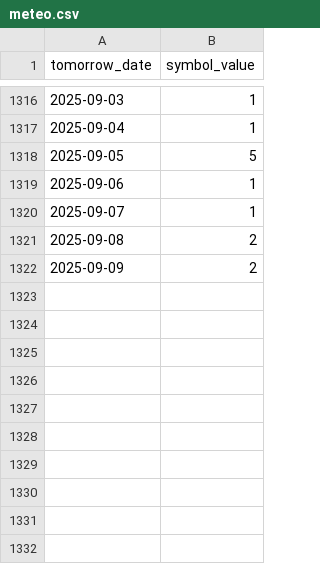
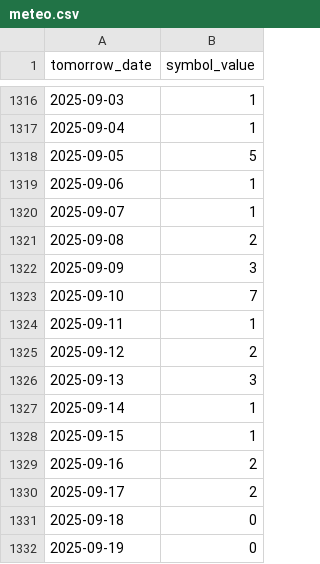
Before and after one commit to noi-techpark/opendatahub-elaborations, a CSV file: parking-forecast/src/data-meteo/meteo.csv, drawn as a sheet; only a part is shown, gaps mark what is left out.

```diff
--- a/parking-forecast/src/data-meteo/meteo.csv
+++ b/parking-forecast/src/data-meteo/meteo.csv
@@ -1321,2 +1321,12 @@ tomorrow_date,symbol_value
 "2025-09-08","2"
-"2025-09-09","2"
+"2025-09-09","3"
+"2025-09-10","7"
+"2025-09-11","1"
+"2025-09-12","2"
+"2025-09-13","3"
+"2025-09-14","1"
+"2025-09-15","1"
+"2025-09-16","2"
+"2025-09-17","2"
+"2025-09-18","0"
+"2025-09-19","0"
```
Also changed, not shown: 6 other files.
